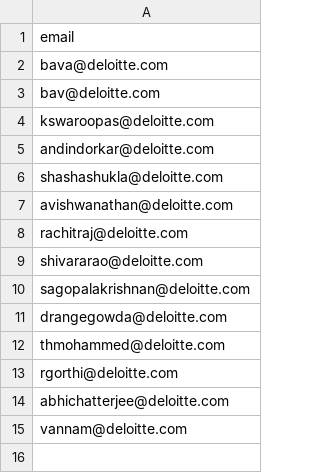
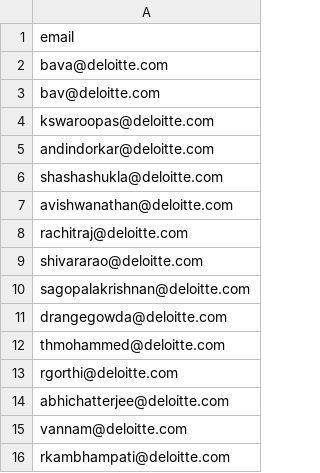
Before and after one commit to baluvreddy44/GENAIDAccess, a CSV file: authorized_users.csv, drawn as a sheet.

Commit message:
Update authorized_users.csv

```diff
--- a/authorized_users.csv
+++ b/authorized_users.csv
@@ -15 +15,2 @@ abhichatterjee@deloitte.com
 vannam@deloitte.com
+rkambhampati@deloitte.com
```
